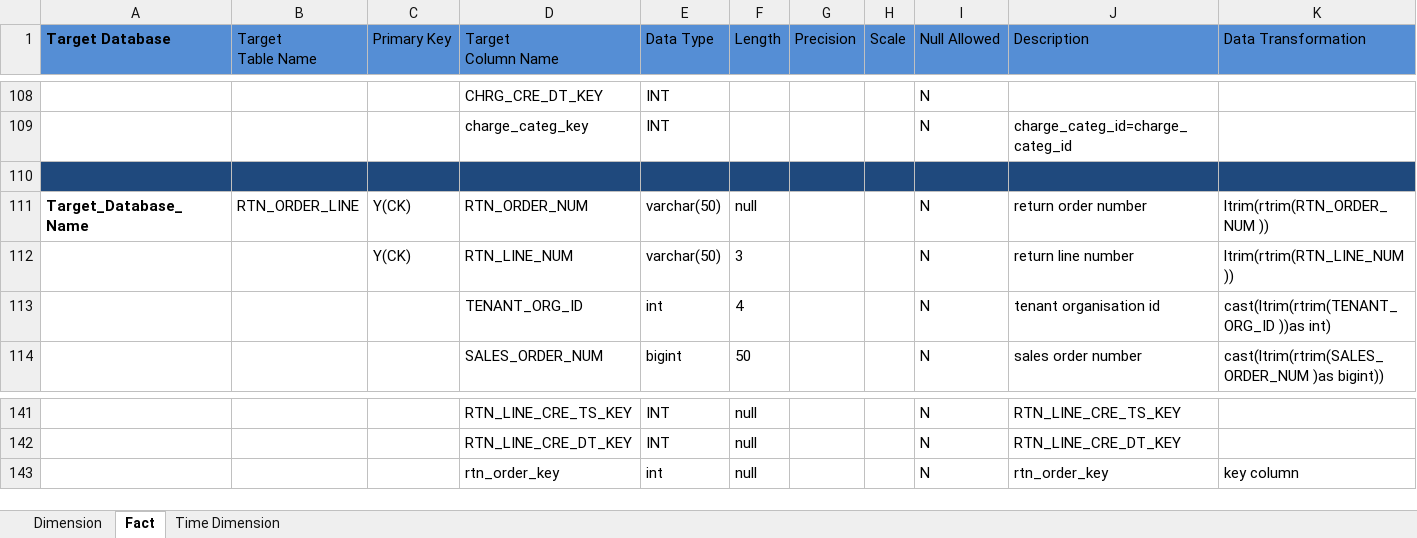
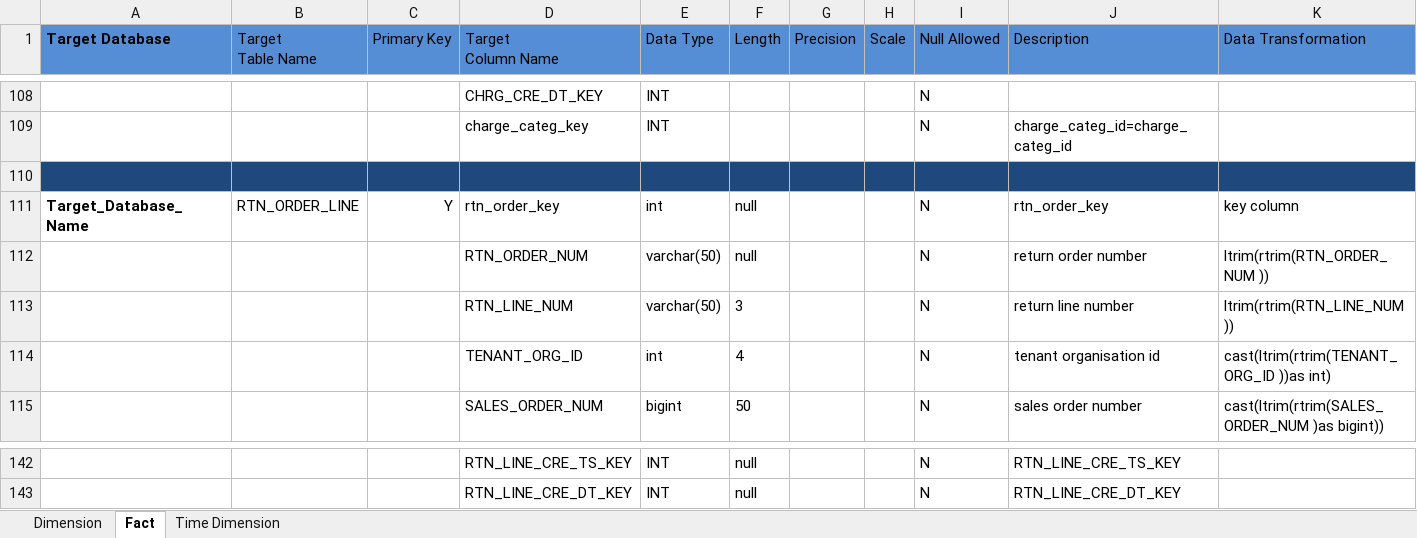
Before and after one commit to HAnduri/hasm, an Excel workbook: Walmart STTM.xlsx, sheet Fact, drawn as a sheet; only a part is shown, gaps mark what is left out; values as stored, in another font and other column widths than the file's, no borders; removed rows and columns are numbered as before the commit, all else as after; rows hold the shown columns only; the diff names each change by its address in the sheet, - before the commit and + after, or states it on an @@ line.

Commit message:
Add files via upload

```diff
--- a/Walmart STTM.xlsx (sheet Fact)
+++ b/Walmart STTM.xlsx (sheet Fact)
+row 111: Target_Database_Name | RTN_ORDER_LINE | Y | rtn_order_key | int | null |  |  | N | rtn_order_key | key column
-A112 (Target Database): Target_Database_Name
+A112 (Target Database): (empty)
-B112 (Target Table Name): RTN_ORDER_LINE
+B112 (Target Table Name): (empty)
-C112:C113 (Primary Key): Y(CK)
+C112:C113 (Primary Key): (empty)
-row 143:  |  |  | rtn_order_key | int | null |  |  | N | rtn_order_key | key column
```
